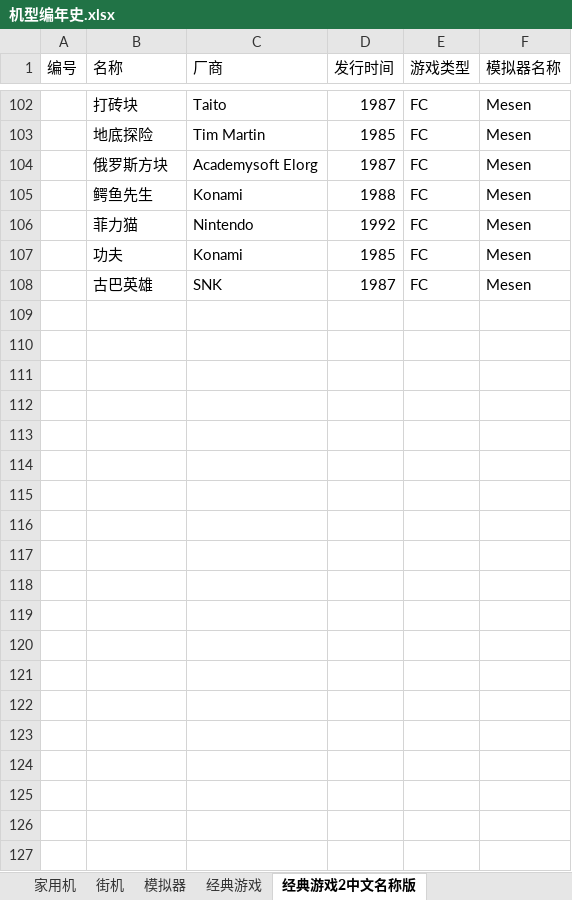
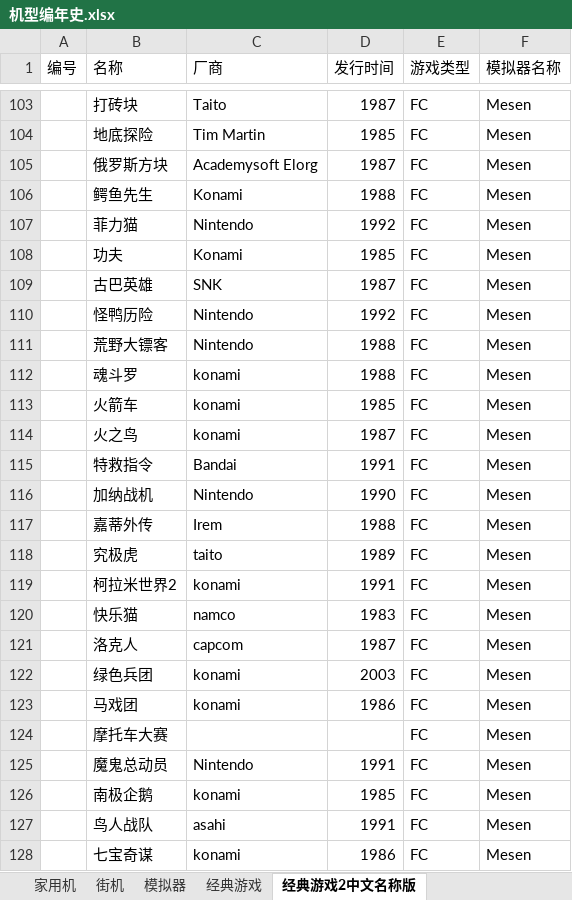
Before and after one commit to brucevsked/vskeddemolist, an Excel workbook: game/机型编年史.xlsx, sheet 经典游戏2中文名称版, drawn as a sheet; only a part is shown, gaps mark what is left out; values as stored, in another font and other column widths than the file's, no borders; the diff covers the shown part only; the diff names each change by its address in the sheet, - before the commit and + after, or states it on an @@ line.

Commit message:
Update 机型编年史.xlsx

```diff
--- a/game/机型编年史.xlsx (sheet 经典游戏2中文名称版)
+++ b/game/机型编年史.xlsx (sheet 经典游戏2中文名称版)
+row 110:  | 怪鸭历险 | Nintendo | 1992 | FC | Mesen
+row 111:  | 荒野大镖客 | Nintendo | 1988 | FC | Mesen
+row 112:  | 魂斗罗 | konami | 1988 | FC | Mesen
+row 113:  | 火箭车 | konami | 1985 | FC | Mesen
+row 114:  | 火之鸟 | konami | 1987 | FC | Mesen
+row 115:  | 特救指令 | Bandai | 1991 | FC | Mesen
+row 116:  | 加纳战机 | Nintendo | 1990 | FC | Mesen
+row 117:  | 嘉蒂外传 | Irem | 1988 | FC | Mesen
+row 118:  | 究极虎 | taito | 1989 | FC | Mesen
+row 119:  | 柯拉米世界2 | konami | 1991 | FC | Mesen
+row 120:  | 快乐猫 | namco | 1983 | FC | Mesen
+row 121:  | 洛克人 | capcom | 1987 | FC | Mesen
+row 122:  | 绿色兵团 | konami | 2003 | FC | Mesen
+row 123:  | 马戏团 | konami | 1986 | FC | Mesen
+row 124:  | 摩托车大赛 |  |  | FC | Mesen
+row 125:  | 魔鬼总动员 | Nintendo | 1991 | FC | Mesen
+row 126:  | 南极企鹅 | konami | 1985 | FC | Mesen
+row 127:  | 鸟人战队 | asahi | 1991 | FC | Mesen
+row 128:  | 七宝奇谋 | konami | 1986 | FC | Mesen
```
Also changed, not shown: 28 added rows and 5 edited cells elsewhere in this sheet.
